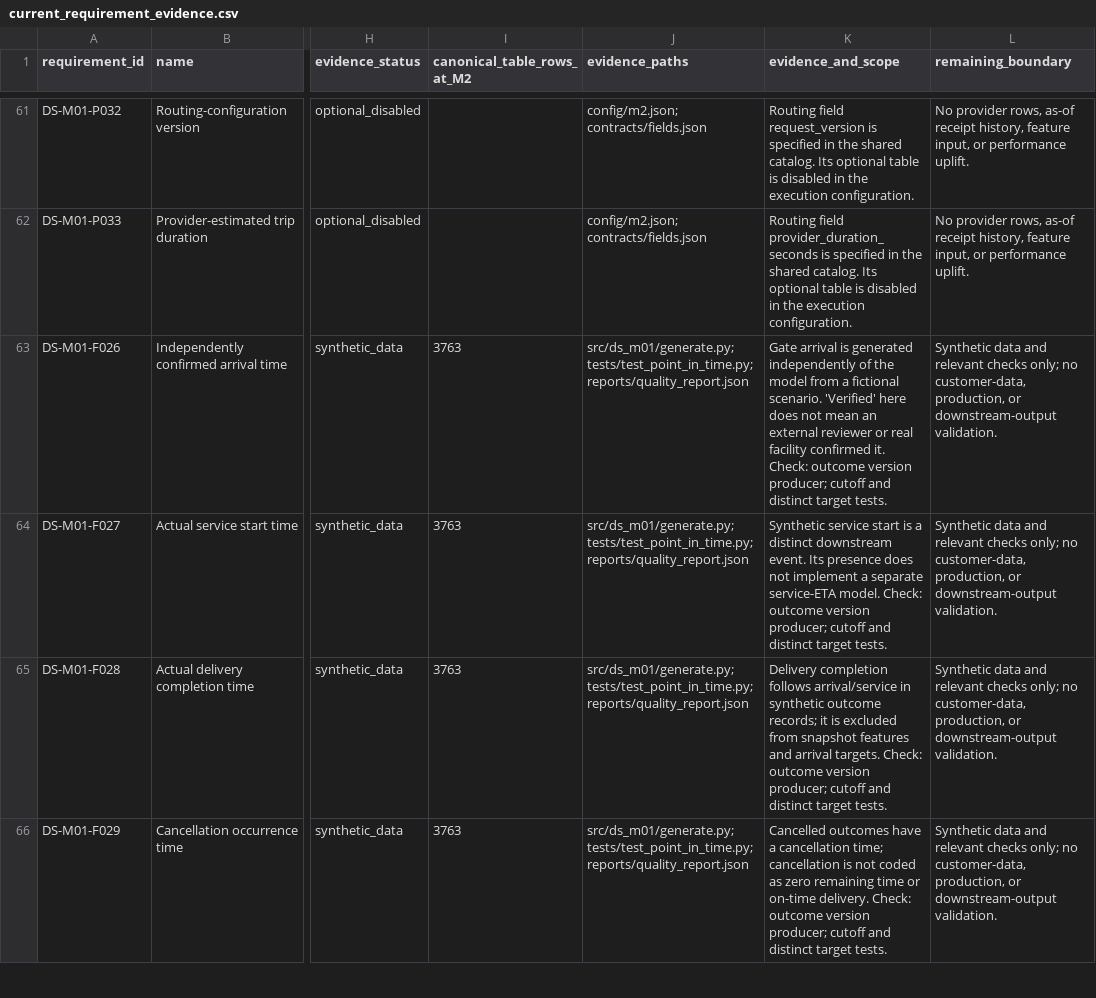
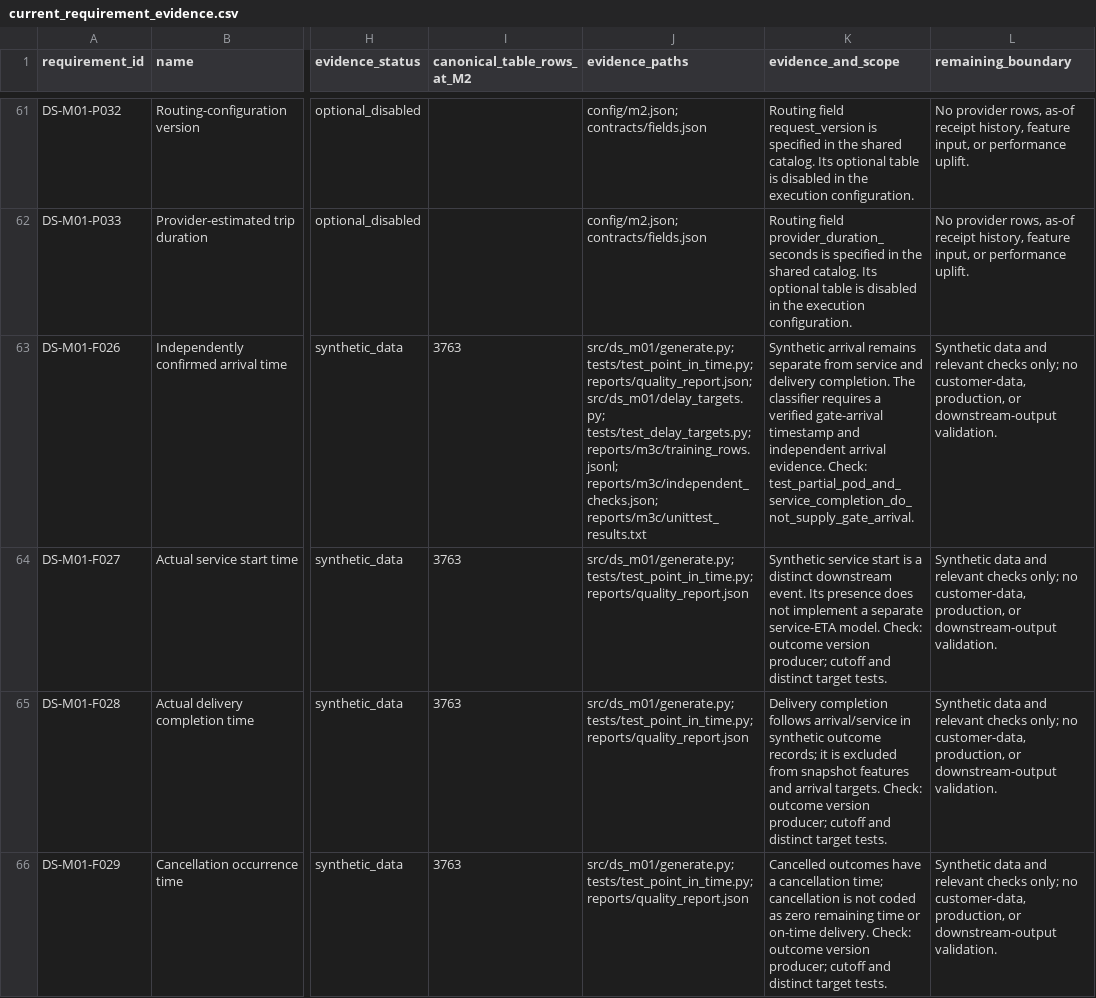
Before and after one commit to JacobCCMorgan/ds-m01-eta-delay-alerts, a CSV file: contracts/current_requirement_evidence.csv, drawn as a sheet; only a part is shown, gaps mark what is left out; the diff covers the shown part only; the diff names each change by its address in the sheet, - before the commit and + after, or states it on an @@ line.

Commit message:
docs(contracts): map delay-classification evidence and next steps

```diff
--- a/contracts/current_requirement_evidence.csv
+++ b/contracts/current_requirement_evidence.csv
-J63 (evidence_paths): src/ds_m01/generate.py; tests/test_point_in_time.py; reports/quality_report.json
+J63 (evidence_paths): src/ds_m01/generate.py; tests/test_point_in_time.py; reports/quality_report.json; src/ds_m01/delay_targets.py; tests/test_delay_targets.py; reports/m3c/training_rows.jsonl; reports/m3c/independent_checks.json; reports/m3c/unittest_results.txt
-K63 (evidence_and_scope): Gate arrival is generated independently of the model from a fictional scenario. 'Verified' here does not mean an external reviewer or real facility confirmed it. Check: outcome version producer; cutoff and distinct target tests.
+K63 (evidence_and_scope): Synthetic arrival remains separate from service and delivery completion. The classifier requires a verified gate-arrival timestamp and independent arrival evidence. Check: test_partial_pod_and_service_completion_do_not_supply_gate_arrival.
```
Also changed, not shown: 38 edited cells elsewhere in this file, contracts/current_table_evidence.csv, contracts/current_validation_evidence.csv, 2 other files.
